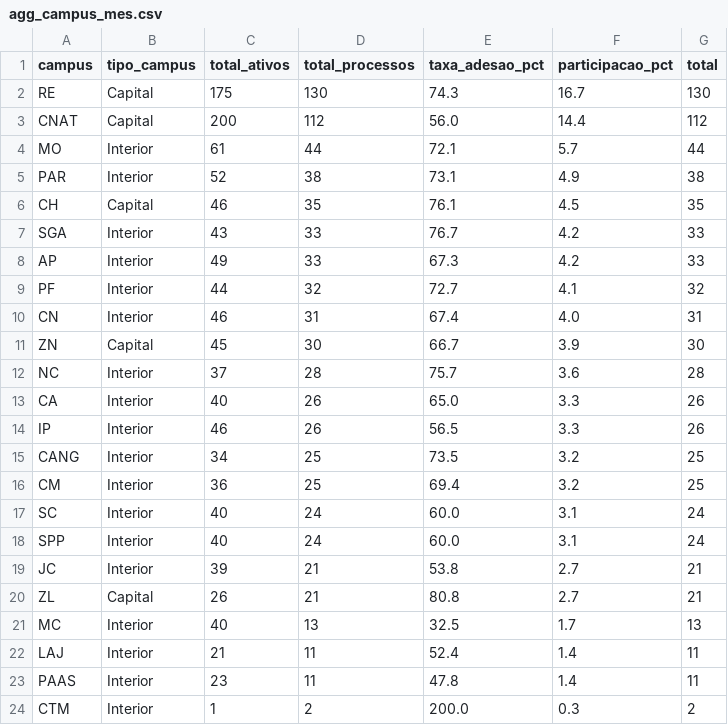
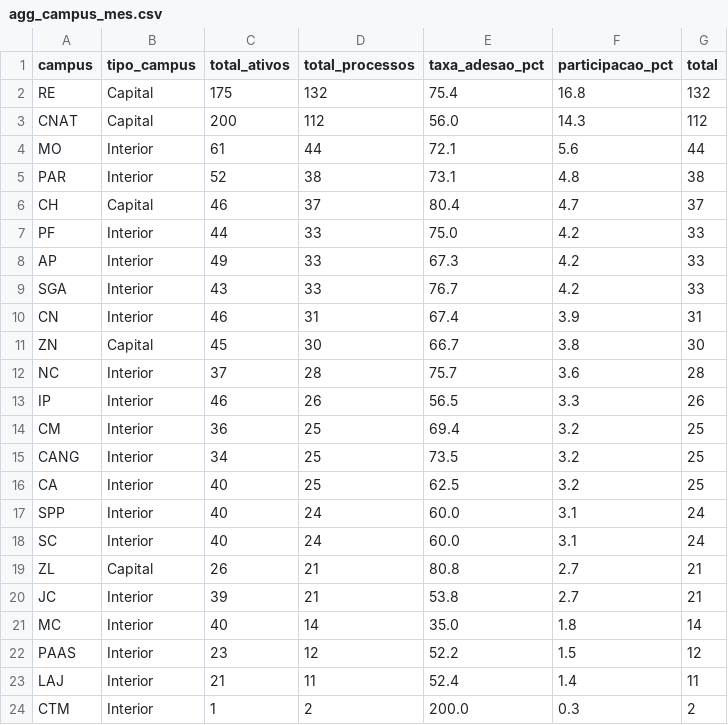
Before and after one commit to kelsoncm/memoriais-avaliados, a CSV file: docs/data/agg_campus_mes.csv, drawn as a sheet; only a part is shown; the diff covers the shown part only.

```diff
--- a/docs/data/agg_campus_mes.csv
+++ b/docs/data/agg_campus_mes.csv
@@ -1,24 +1,24 @@
 campus,tipo_campus,total_ativos,total_processos,taxa_adesao_pct,participacao_pct,total
-RE,Capital,175,130,74.3,16.7,130
-CNAT,Capital,200,112,56.0,14.4,112
-MO,Interior,61,44,72.1,5.7,44
-PAR,Interior,52,38,73.1,4.9,38
-CH,Capital,46,35,76.1,4.5,35
+RE,Capital,175,132,75.4,16.8,132
+CNAT,Capital,200,112,56.0,14.3,112
+MO,Interior,61,44,72.1,5.6,44
+PAR,Interior,52,38,73.1,4.8,38
+CH,Capital,46,37,80.4,4.7,37
+PF,Interior,44,33,75.0,4.2,33
+AP,Interior,49,33,67.3,4.2,33
 SGA,Interior,43,33,76.7,4.2,33
-AP,Interior,49,33,67.3,4.2,33
-PF,Interior,44,32,72.7,4.1,32
-CN,Interior,46,31,67.4,4.0,31
-ZN,Capital,45,30,66.7,3.9,30
+CN,Interior,46,31,67.4,3.9,31
+ZN,Capital,45,30,66.7,3.8,30
 NC,Interior,37,28,75.7,3.6,28
-CA,Interior,40,26,65.0,3.3,26
 IP,Interior,46,26,56.5,3.3,26
+CM,Interior,36,25,69.4,3.2,25
 CANG,Interior,34,25,73.5,3.2,25
-CM,Interior,36,25,69.4,3.2,25
+CA,Interior,40,25,62.5,3.2,25
+SPP,Interior,40,24,60.0,3.1,24
 SC,Interior,40,24,60.0,3.1,24
-SPP,Interior,40,24,60.0,3.1,24
+ZL,Capital,26,21,80.8,2.7,21
 JC,Interior,39,21,53.8,2.7,21
-ZL,Capital,26,21,80.8,2.7,21
-MC,Interior,40,13,32.5,1.7,13
+MC,Interior,40,14,35.0,1.8,14
+PAAS,Interior,23,12,52.2,1.5,12
 LAJ,Interior,21,11,52.4,1.4,11
-PAAS,Interior,23,11,47.8,1.4,11
 CTM,Interior,1,2,200.0,0.3,2
```
Also changed, not shown: 1 added row elsewhere in this file, docs/data/agg_cargo_nivel.csv, docs/data/fato_anonimo.csv, 2 other files.
